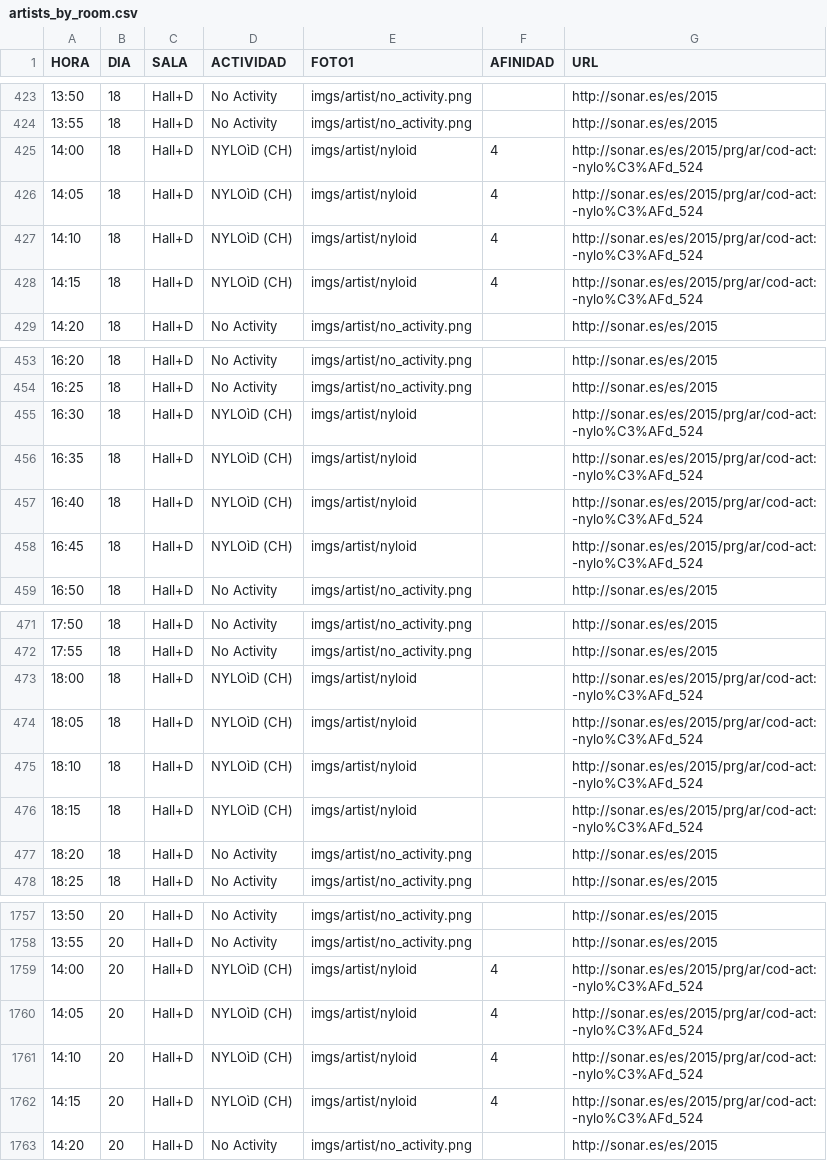
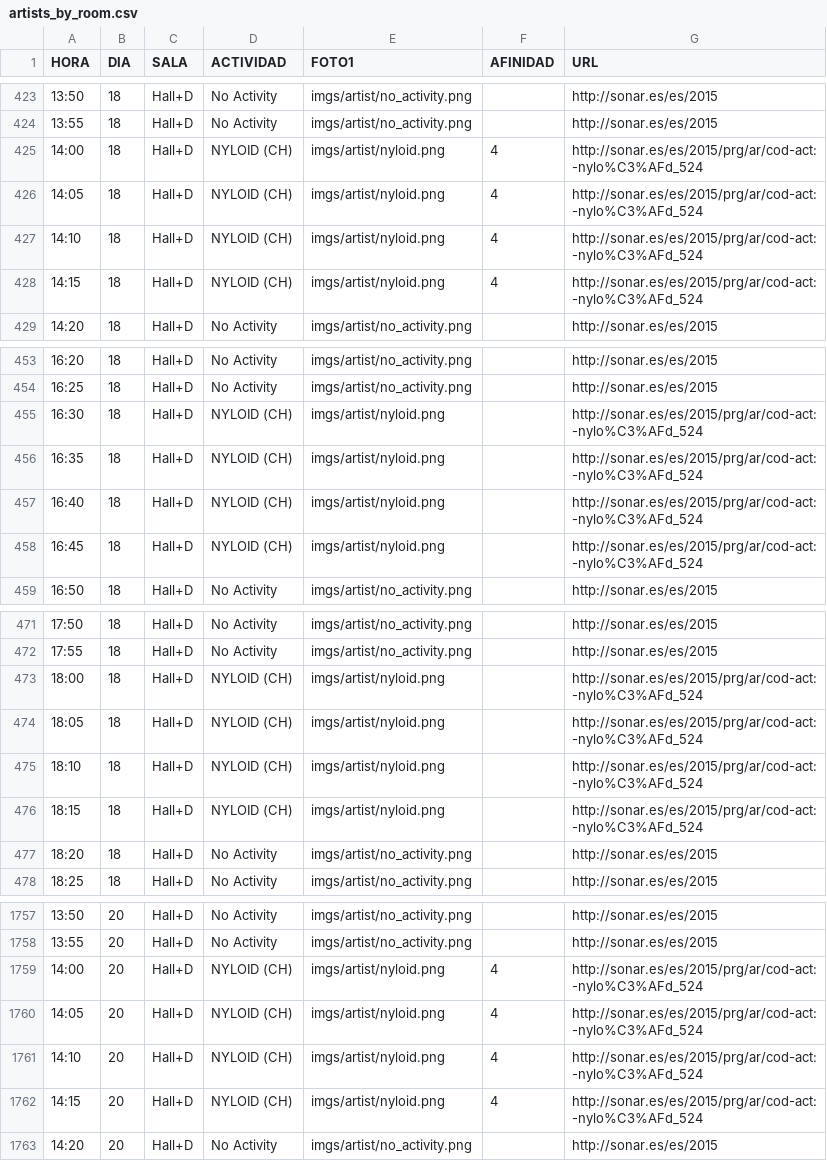
Before and after one commit to fercook/Sonar2015, a CSV file: whatyoudid_desarrollo/data/artists_by_room.csv, drawn as a sheet; only a part is shown, gaps mark what is left out; the diff covers the shown part only; the diff names each change by its address in the sheet, - before the commit and + after, or states it on an @@ line.

Commit message:
Artists being showed.

```diff
--- a/whatyoudid_desarrollo/data/artists_by_room.csv
+++ b/whatyoudid_desarrollo/data/artists_by_room.csv
-D425:D428 (ACTIVIDAD): NYLOìD (CH)
+D425:D428 (ACTIVIDAD): NYLOID (CH)
-E425:E428 (FOTO1): imgs/artist/nyloid
+E425:E428 (FOTO1): imgs/artist/nyloid.png
-D455:D458 (ACTIVIDAD): NYLOìD (CH)
+D455:D458 (ACTIVIDAD): NYLOID (CH)
-E455:E458 (FOTO1): imgs/artist/nyloid
+E455:E458 (FOTO1): imgs/artist/nyloid.png
-D473:D476 (ACTIVIDAD): NYLOìD (CH)
+D473:D476 (ACTIVIDAD): NYLOID (CH)
-E473:E476 (FOTO1): imgs/artist/nyloid
+E473:E476 (FOTO1): imgs/artist/nyloid.png
-D1759:D1762 (ACTIVIDAD): NYLOìD (CH)
+D1759:D1762 (ACTIVIDAD): NYLOID (CH)
-E1759:E1762 (FOTO1): imgs/artist/nyloid
+E1759:E1762 (FOTO1): imgs/artist/nyloid.png
```
Also changed, not shown: 121 edited cells elsewhere in this file, 3 other files.
